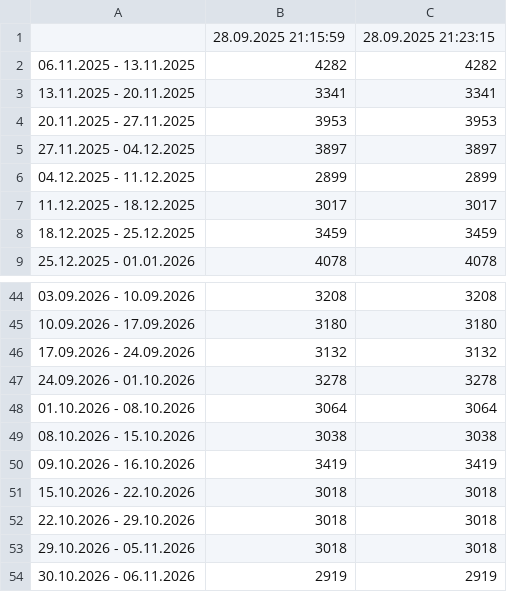
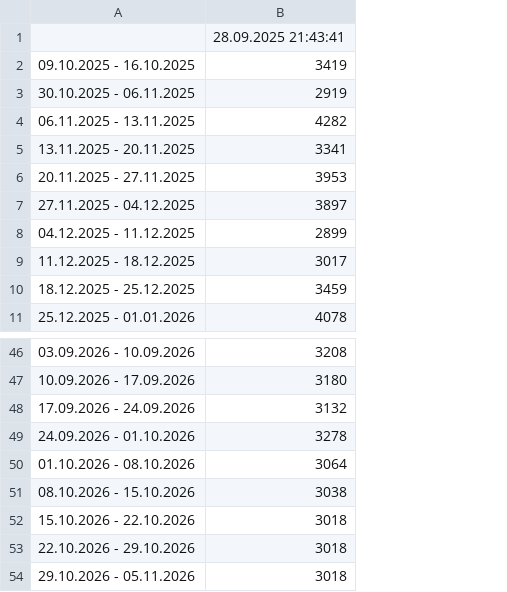
Before and after one commit to filipbiernat/RScraper, a CSV file: data/Tunezja__Wielobarwna_Mozaika__Katowice__2os.csv, drawn as a sheet; only a part is shown, gaps mark what is left out; removed rows and columns are numbered as before the commit, all else as after; the diff names each change by its address in the sheet, - before the commit and + after, or states it on an @@ line.

```diff
--- a/data/Tunezja__Wielobarwna_Mozaika__Katowice__2os.csv
+++ b/data/Tunezja__Wielobarwna_Mozaika__Katowice__2os.csv
-column C, rows 1-9: 28.09.2025 21:23:15 | 4282 | 3341 | 3953 | 3897 | 2899 | 3017 | 3459 | 4078; rows 44-49: 3208 | 3180 | 3132 | 3278 | 3064 | 3038; rows 51-53: all 3018
-B1: 28.09.2025 21:15:59
+B1: 28.09.2025 21:43:41
+row 2: 09.10.2025 - 16.10.2025 | 3419
+row 3: 30.10.2025 - 06.11.2025 | 2919
-row 50: 09.10.2026 - 16.10.2026 | 3419 | 3419
-row 54: 30.10.2026 - 06.11.2026 | 2919 | 2919
```
Also changed, not shown: data/Hiszpania__Hiszpanskie_El_Classico__Katowice__1os.csv, data/Hiszpania__Hiszpanskie_El_Classico__Katowice__2os.csv, 24 other files.
